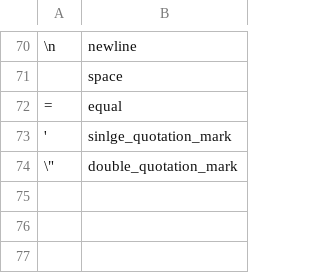
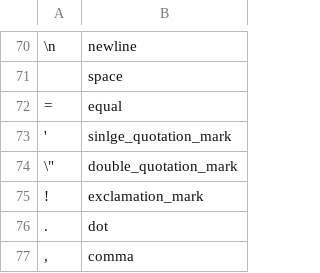
Before and after one commit to LaytonWashburn/PythonHTMLParser, a CSV file: src/tables/classifier_table.csv, drawn as a sheet; only a part is shown, gaps mark what is left out; the diff names each change by its address in the sheet, - before the commit and + after, or states it on an @@ line.

```diff
--- a/src/tables/classifier_table.csv
+++ b/src/tables/classifier_table.csv
+row 75: ! | exclamation_mark
+row 76: . | dot
+row 77: , | comma
```
Also changed, not shown: src/tables/transition_table.csv, 15 other files.
